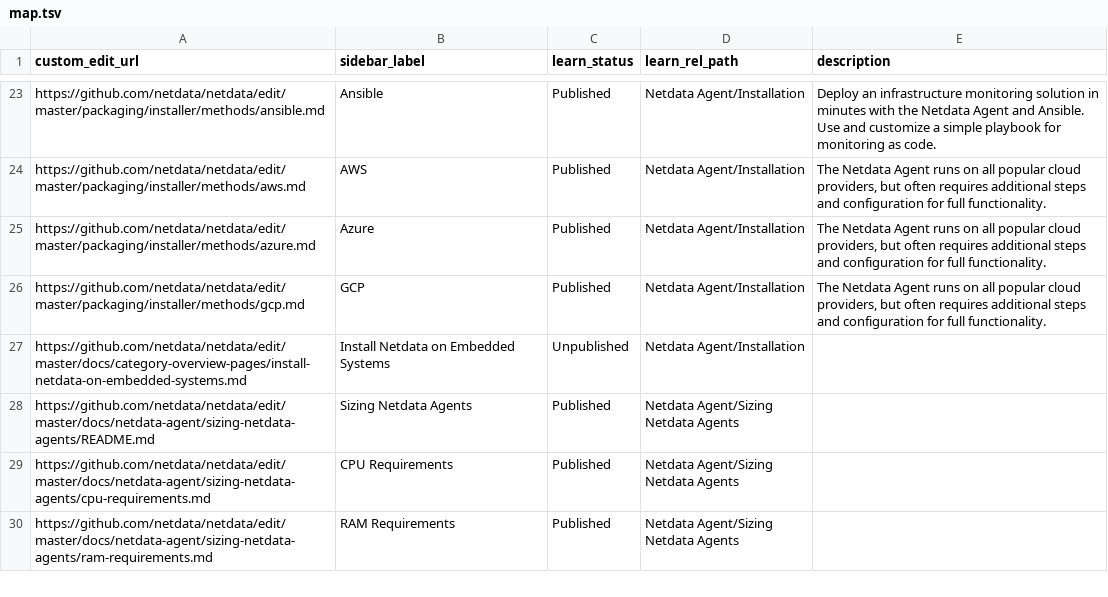
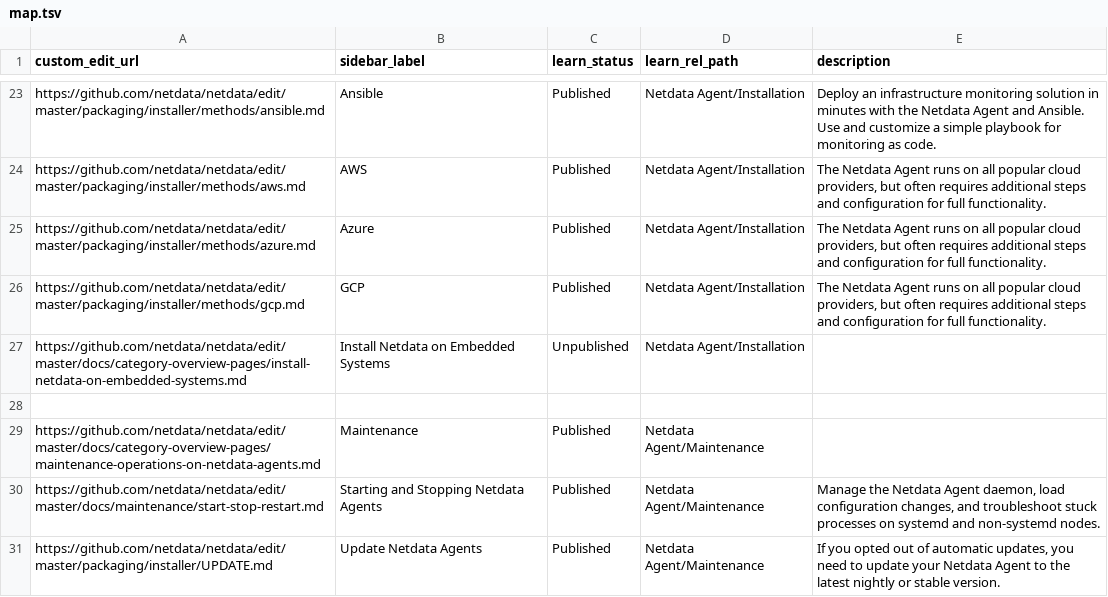
Before and after one commit to netdata/learn, a TSV file: map.tsv, drawn as a sheet; only a part is shown, gaps mark what is left out; the shorter side is filled out with more unchanged rows; the diff covers the shown part only.

```diff
--- a/map.tsv
+++ b/map.tsv
@@ -27 +27,5 @@ https://github.com/netdata/netdata/edit/master/packaging/installer/methods/gcp.m
 https://github.com/netdata/netdata/edit/master/docs/category-overview-pages/install-netdata-on-embedded-systems.md	Install Netdata on Embedded Systems	Unpublished	Netdata Agent/Installation	
+				
+https://github.com/netdata/netdata/edit/master/docs/category-overview-pages/maintenance-operations-on-netdata-agents.md	Maintenance	Published	Netdata Agent/Maintenance	
+https://github.com/netdata/netdata/edit/master/docs/maintenance/start-stop-restart.md	Starting and Stopping Netdata Agents 	Published	Netdata Agent/Maintenance	Manage the Netdata Agent daemon, load configuration changes, and troubleshoot stuck processes on systemd and non-systemd nodes.
+https://github.com/netdata/netdata/edit/master/packaging/installer/UPDATE.md	Update Netdata Agents	Published	Netdata Agent/Maintenance	If you opted out of automatic updates, you need to update your Netdata Agent to the latest nightly or stable version.
```
Also changed, not shown: 16 added rows and 28 edited cells elsewhere in this file.
